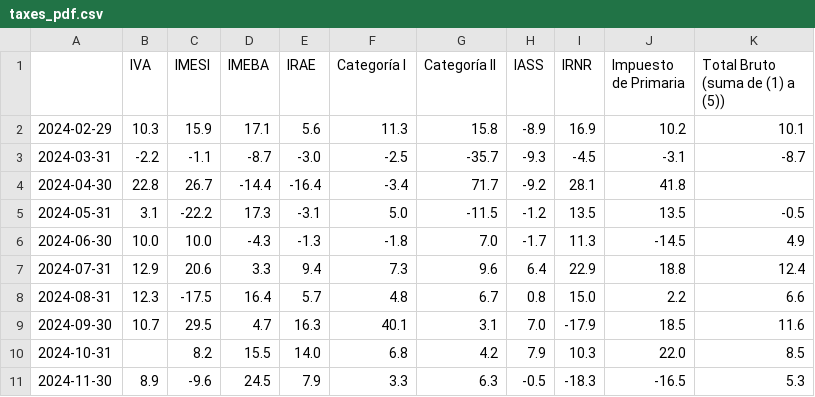
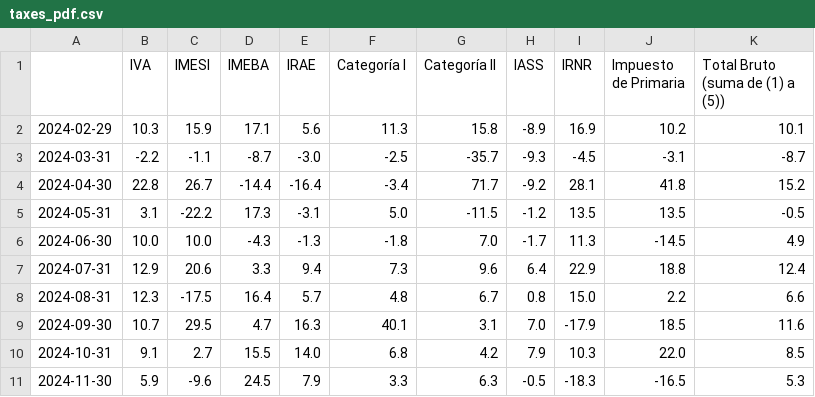
Before and after one commit to rxavier/econuy-extras, a CSV file: econuy_extras/retrieval/taxes_pdf.csv, drawn as a sheet.

Commit message:
Commit from GitHub Actions (taxes_pdf)

```diff
--- a/econuy_extras/retrieval/taxes_pdf.csv
+++ b/econuy_extras/retrieval/taxes_pdf.csv
@@ -3,3 +3,3 @@
 2024-03-31,-2.2,-1.1,-8.7,-3.0,-2.5,-35.7,-9.3,-4.5,-3.1,-8.7
-2024-04-30,22.8,26.7,-14.4,-16.4,-3.4,71.7,-9.2,28.1,41.8,
+2024-04-30,22.8,26.7,-14.4,-16.4,-3.4,71.7,-9.2,28.1,41.8,15.2
 2024-05-31,3.1,-22.2,17.3,-3.1,5.0,-11.5,-1.2,13.5,13.5,-0.5
@@ -9,3 +9,3 @@
 2024-09-30,10.7,29.5,4.7,16.3,40.1,3.1,7.0,-17.9,18.5,11.6
-2024-10-31,,8.2,15.5,14.0,6.8,4.2,7.9,10.3,22.0,8.5
-2024-11-30,8.9,-9.6,24.5,7.9,3.3,6.3,-0.5,-18.3,-16.5,5.3
+2024-10-31,9.1,2.7,15.5,14.0,6.8,4.2,7.9,10.3,22.0,8.5
+2024-11-30,5.9,-9.6,24.5,7.9,3.3,6.3,-0.5,-18.3,-16.5,5.3
```
